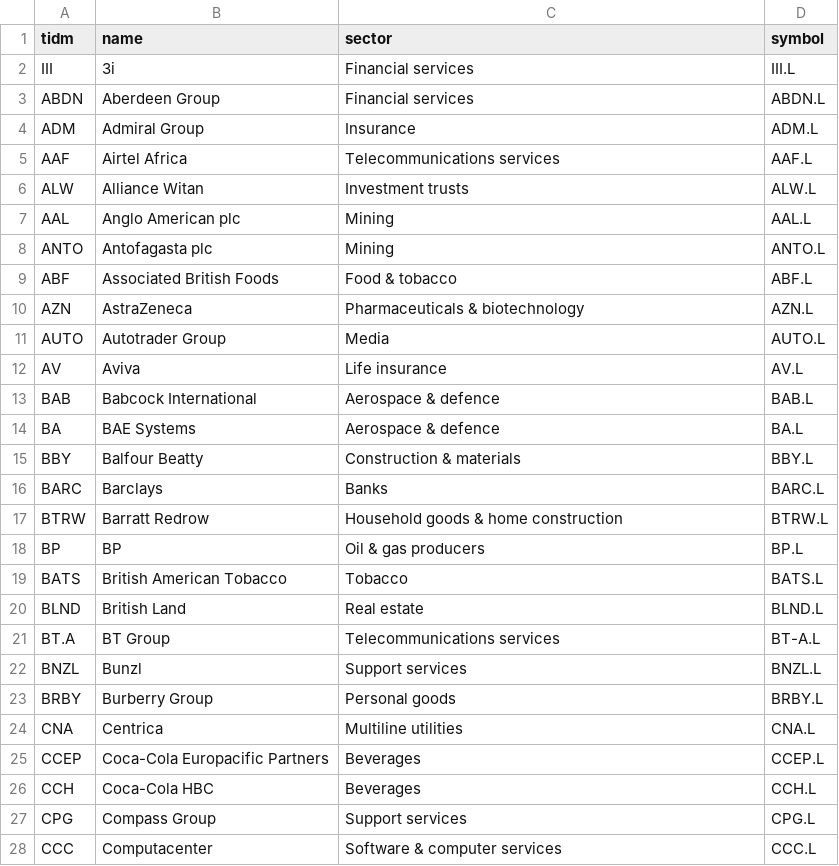
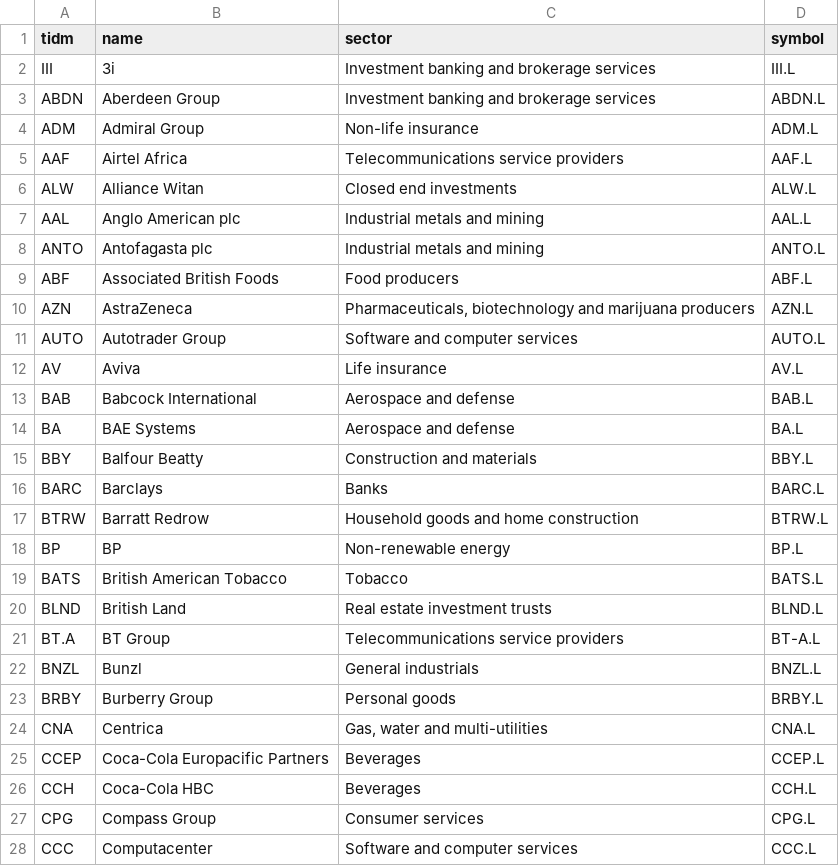
Before and after one commit to peteg391/Uk-scanner, a CSV file: universe.csv, drawn as a sheet; only a part is shown; the diff covers the shown part only.

Commit message:
Daily heartbeat

```diff
--- a/universe.csv
+++ b/universe.csv
@@ -1,28 +1,28 @@
 tidm,name,sector,symbol
-III,3i,Financial services,III.L
-ABDN,Aberdeen Group,Financial services,ABDN.L
-ADM,Admiral Group,Insurance,ADM.L
-AAF,Airtel Africa,Telecommunications services,AAF.L
-ALW,Alliance Witan,Investment trusts,ALW.L
-AAL,Anglo American plc,Mining,AAL.L
-ANTO,Antofagasta plc,Mining,ANTO.L
-ABF,Associated British Foods,Food & tobacco,ABF.L
-AZN,AstraZeneca,Pharmaceuticals & biotechnology,AZN.L
-AUTO,Autotrader Group,Media,AUTO.L
+III,3i,Investment banking and brokerage services,III.L
+ABDN,Aberdeen Group,Investment banking and brokerage services,ABDN.L
+ADM,Admiral Group,Non-life insurance,ADM.L
+AAF,Airtel Africa,Telecommunications service providers,AAF.L
+ALW,Alliance Witan,Closed end investments,ALW.L
+AAL,Anglo American plc,Industrial metals and mining,AAL.L
+ANTO,Antofagasta plc,Industrial metals and mining,ANTO.L
+ABF,Associated British Foods,Food producers,ABF.L
+AZN,AstraZeneca,"Pharmaceuticals, biotechnology and marijuana producers",AZN.L
+AUTO,Autotrader Group,Software and computer services,AUTO.L
 AV,Aviva,Life insurance,AV.L
-BAB,Babcock International,Aerospace & defence,BAB.L
-BA,BAE Systems,Aerospace & defence,BA.L
-BBY,Balfour Beatty,Construction & materials,BBY.L
+BAB,Babcock International,Aerospace and defense,BAB.L
+BA,BAE Systems,Aerospace and defense,BA.L
+BBY,Balfour Beatty,Construction and materials,BBY.L
 BARC,Barclays,Banks,BARC.L
-BTRW,Barratt Redrow,Household goods & home construction,BTRW.L
-BP,BP,Oil & gas producers,BP.L
+BTRW,Barratt Redrow,Household goods and home construction,BTRW.L
+BP,BP,Non-renewable energy,BP.L
 BATS,British American Tobacco,Tobacco,BATS.L
-BLND,British Land,Real estate,BLND.L
-BT.A,BT Group,Telecommunications services,BT-A.L
-BNZL,Bunzl,Support services,BNZL.L
+BLND,British Land,Real estate investment trusts,BLND.L
+BT.A,BT Group,Telecommunications service providers,BT-A.L
+BNZL,Bunzl,General industrials,BNZL.L
 BRBY,Burberry Group,Personal goods,BRBY.L
-CNA,Centrica,Multiline utilities,CNA.L
+CNA,Centrica,"Gas, water and multi-utilities",CNA.L
 CCEP,Coca-Cola Europacific Partners,Beverages,CCEP.L
 CCH,Coca-Cola HBC,Beverages,CCH.L
-CPG,Compass Group,Support services,CPG.L
-CCC,Computacenter,Software & computer services,CCC.L
+CPG,Compass Group,Consumer services,CPG.L
+CCC,Computacenter,Software and computer services,CCC.L
```
Also changed, not shown: 49 edited cells elsewhere in this file.
